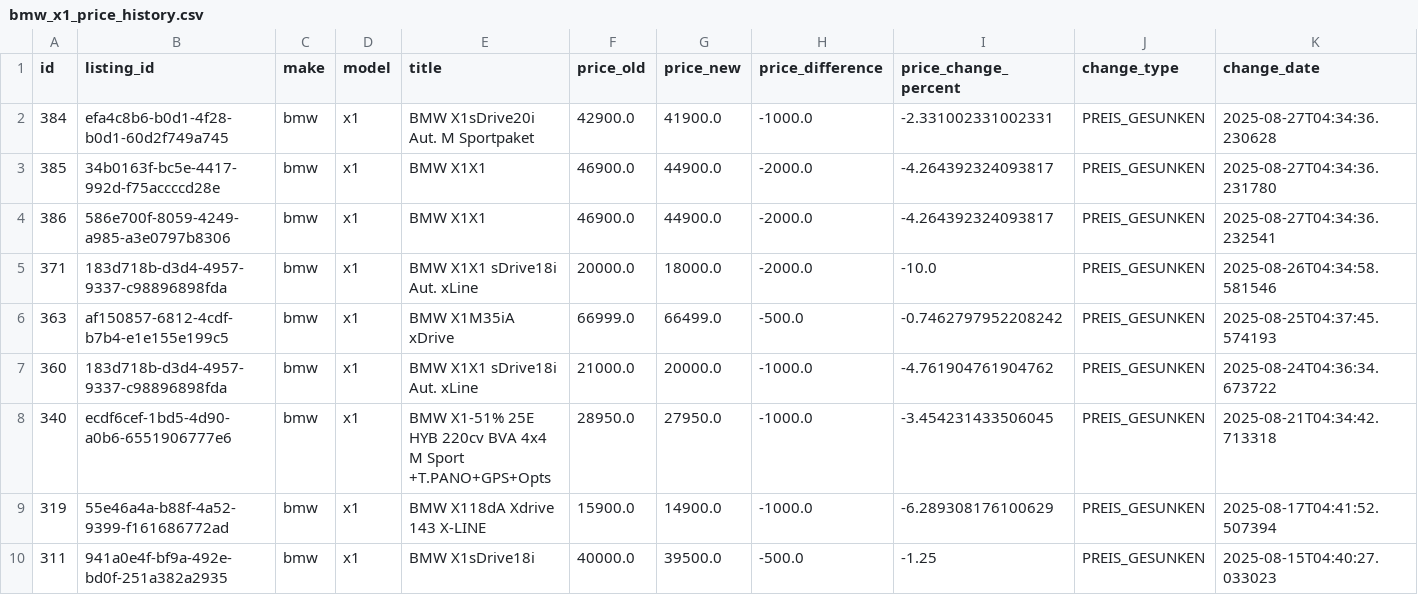
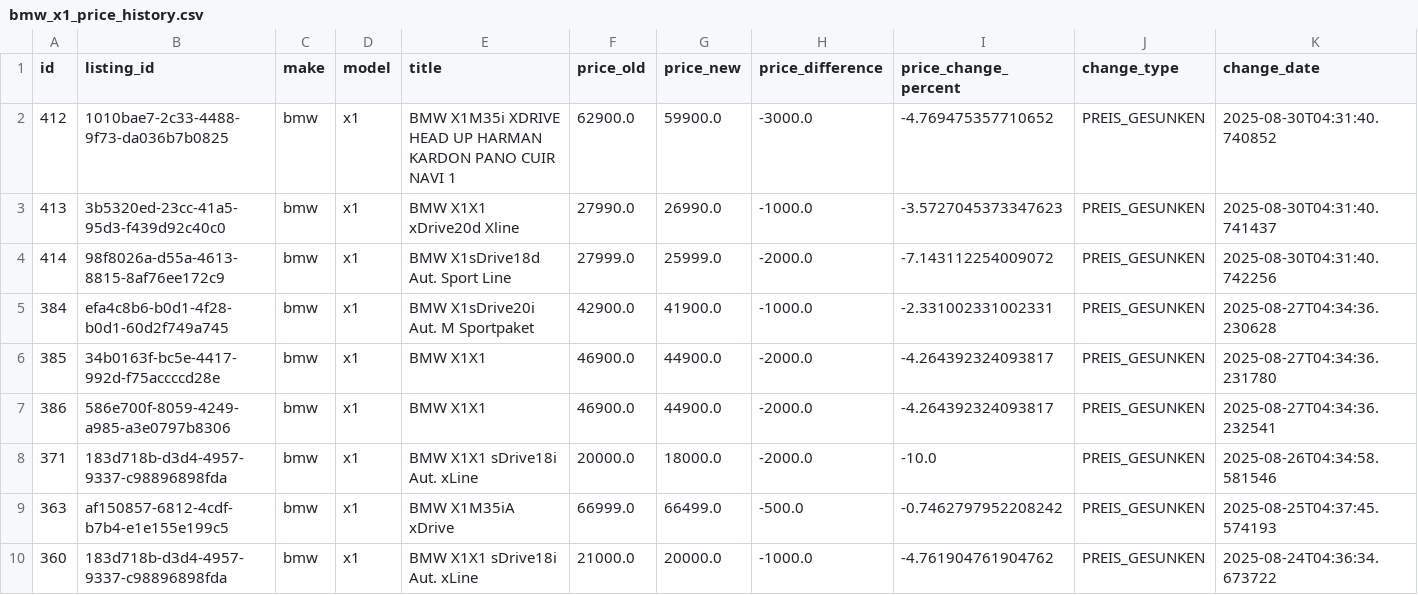
Before and after one commit to masterries/AutoAnalyse, a CSV file: scrapper/data/bmw_x1_price_history.csv, drawn as a sheet; only a part is shown; the shorter side is filled out with more unchanged rows; rows hold the shown columns only; the diff names each change by its address in the sheet, - before the commit and + after, or states it on an @@ line.

```diff
--- a/scrapper/data/bmw_x1_price_history.csv
+++ b/scrapper/data/bmw_x1_price_history.csv
+row 2: 412 | 1010bae7-2c33-4488-9f73-da036b7b0825 | bmw | x1 | BMW X1M35i XDRIVE HEAD UP HARMAN KARDON PANO CUIR NAVI 1 | 62900.0 | 59900.0 | -3000.0 | -4.769475357710652 | PREIS_GESUNKEN | 2025-08-30T04:31:40.740852
+row 3: 413 | 3b5320ed-23cc-41a5-95d3-f439d92c40c0 | bmw | x1 | BMW X1X1 xDrive20d Xline | 27990.0 | 26990.0 | -1000.0 | -3.5727045373347623 | PREIS_GESUNKEN | 2025-08-30T04:31:40.741437
+row 4: 414 | 98f8026a-d55a-4613-8815-8af76ee172c9 | bmw | x1 | BMW X1sDrive18d Aut. Sport Line | 27999.0 | 25999.0 | -2000.0 | -7.143112254009072 | PREIS_GESUNKEN | 2025-08-30T04:31:40.742256
```
Also changed, not shown: scrapper/data/audi_a1_listings.csv, scrapper/data/mercedes-benz_a-200_listings.csv, 48 other files.
